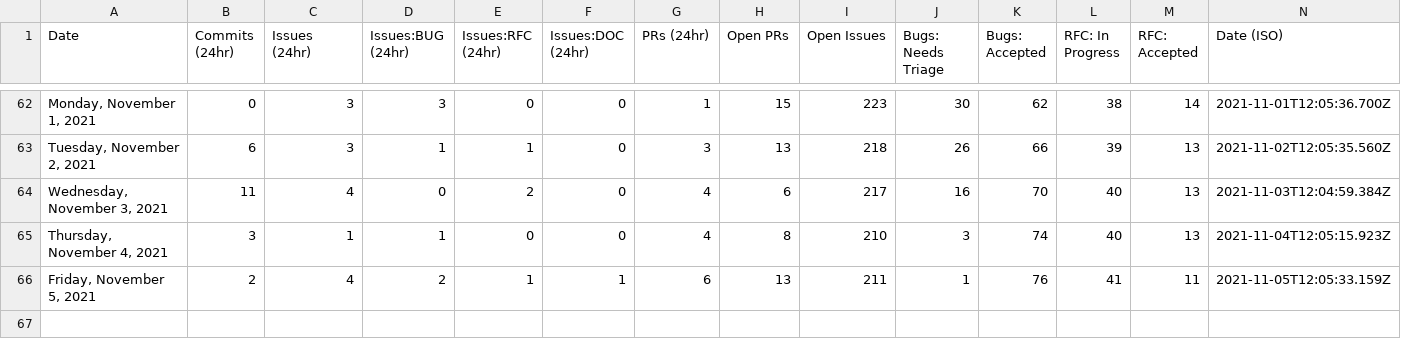
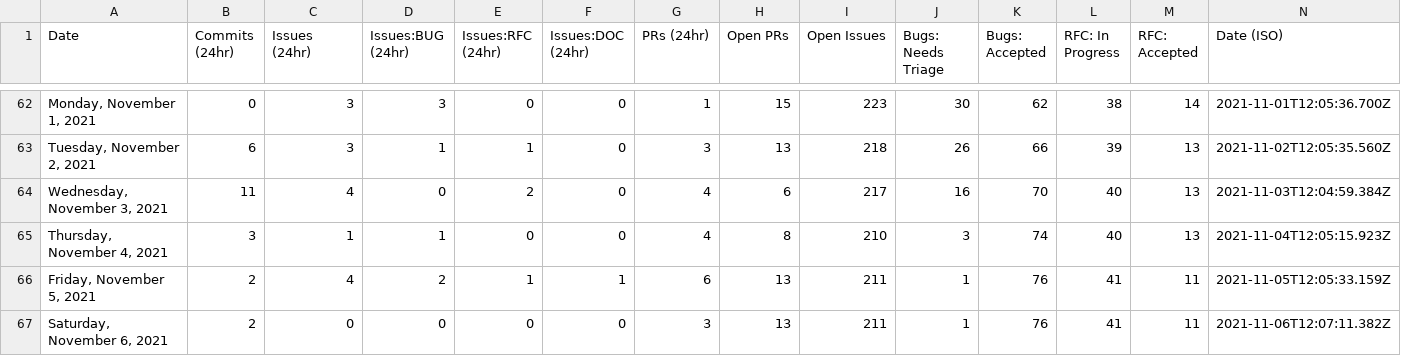
Before and after one commit to SiriousHunter/astro, a CSV file: stats/stats.csv, drawn as a sheet; only a part is shown, gaps mark what is left out; the diff names each change by its address in the sheet, - before the commit and + after, or states it on an @@ line.

```diff
--- a/stats/stats.csv
+++ b/stats/stats.csv
+row 67: Saturday, November 6, 2021 | 2 | 0 | 0 | 0 | 0 | 3 | 13 | 211 | 1 | 76 | 41 | 11 | 2021-11-06T12:07:11.382Z
```
